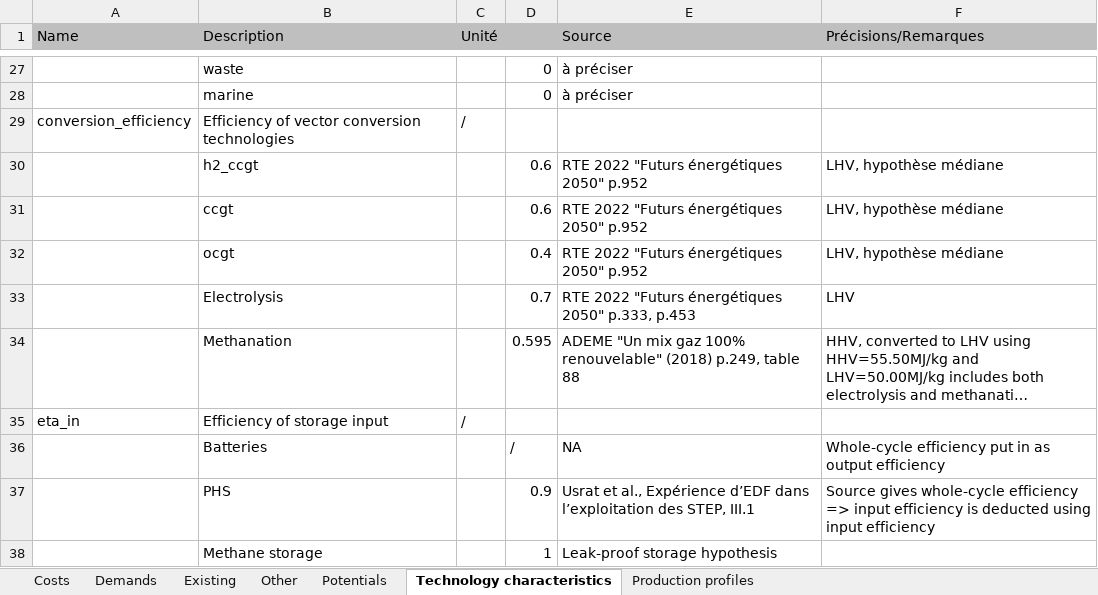
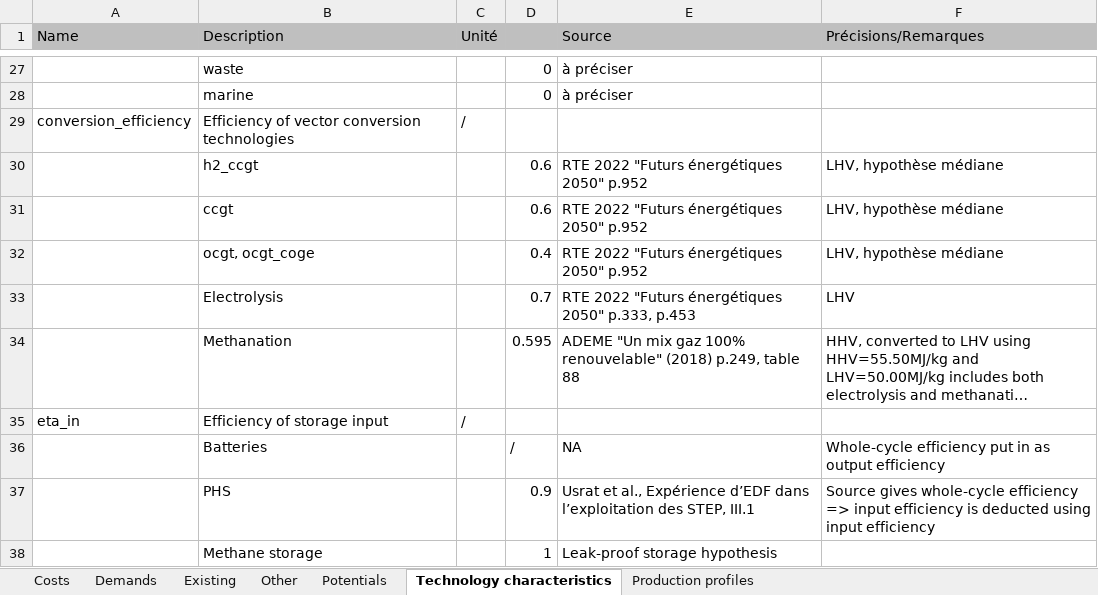
Before and after one commit to CIRED/EOLES, an Excel workbook: Sources.xlsx, sheet Technology characteristics, drawn as a sheet; only a part is shown, gaps mark what is left out; long unchanged cells end in …; values as stored, in another font and other column widths than the file's, no borders; the diff names each change by its address in the sheet, - before the commit and + after, or states it on an @@ line.

```diff
--- a/Sources.xlsx (sheet Technology characteristics)
+++ b/Sources.xlsx (sheet Technology characteristics)
-B32 (Description): ocgt
+B32 (Description): ocgt, ocgt_coge
```
Also changed, not shown: sheet Existing, sheet Potentials, charts or pictures.
